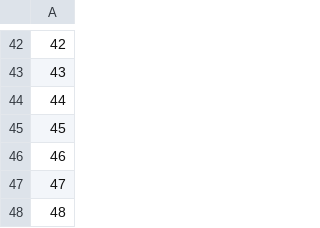
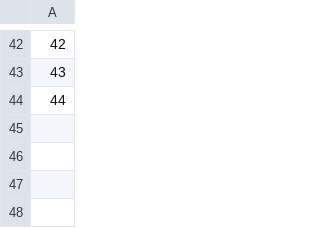
Before and after one commit to JoaoVitorVogel/TF_POO, a CSV file: Ferroviaria/arquivos/inicialVagao.csv, drawn as a sheet; only a part is shown, gaps mark what is left out.

```diff
--- a/Ferroviaria/arquivos/inicialVagao.csv
+++ b/Ferroviaria/arquivos/inicialVagao.csv
@@ -44,5 +44 @@
 "44"
-"45"
-"46"
-"47"
-"48"
```
Also changed, not shown: 5 other files.
